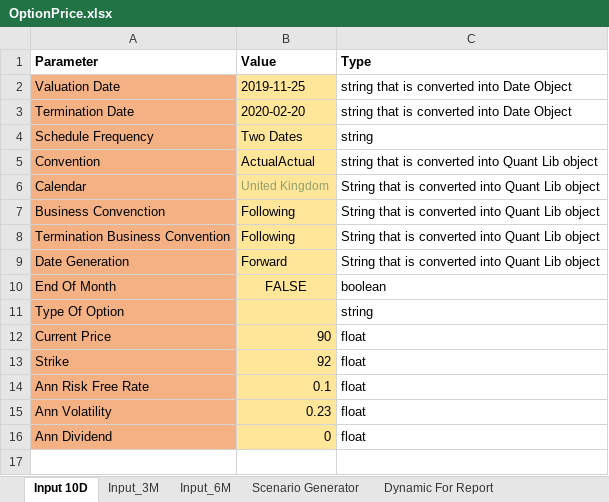
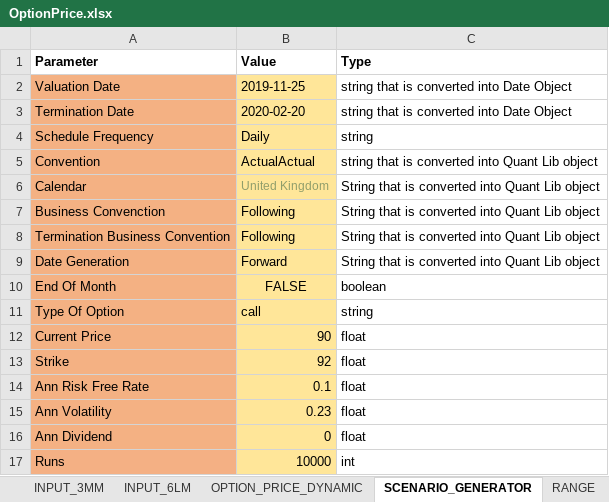
Before and after one commit to krzysiekbienias/BlackScholesWorld, an Excel workbook: HelperFiles/OptionPrice.xlsx, sheet SCENARIO_GENERATOR, drawn as a sheet; values as stored, in another font and other column widths than the file's, no borders; the diff names each change by its address in the sheet, - before the commit and + after, or states it on an @@ line.

```diff
--- a/HelperFiles/OptionPrice.xlsx (sheet SCENARIO_GENERATOR)
+++ b/HelperFiles/OptionPrice.xlsx (sheet SCENARIO_GENERATOR)
-sheet tab: Input 10D
+sheet tab: SCENARIO_GENERATOR
-sheet tab: Input_3M
+sheet tab: INPUT_6LM
-sheet tab: Scenario Generator
+sheet tab: OPTION_PRICE_DYNAMIC
-sheet tab: Dynamic For Report
+sheet tab: RANGE
+sheet tab: INPUT_3MM
@@ sheet tab order changed: INPUT_3MM | INPUT_6LM | OPTION_PRICE_DYNAMIC | SCENARIO_GENERATOR | RANGE @@
-B4 (Value): Two Dates
+B4 (Value): Daily
-B11 (Value): (empty)
+B11 (Value): call
+row 17: Runs | 10000 | int
```
Also changed, not shown: sheet RANGE, sheet OPTION_PRICE_DYNAMIC, sheet INPUT_6LM, sheet INPUT_SM, other sheet tabs, 7 other files.
